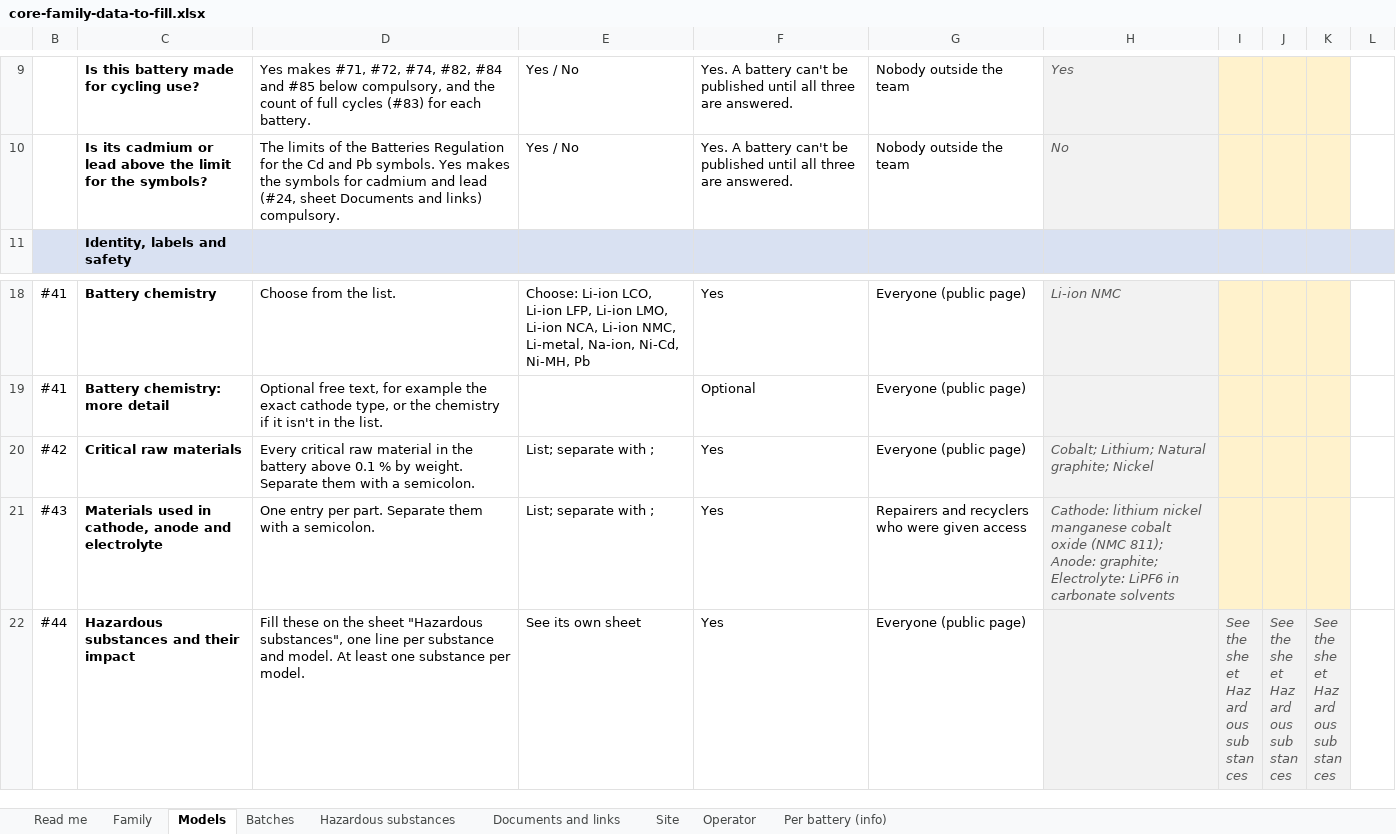
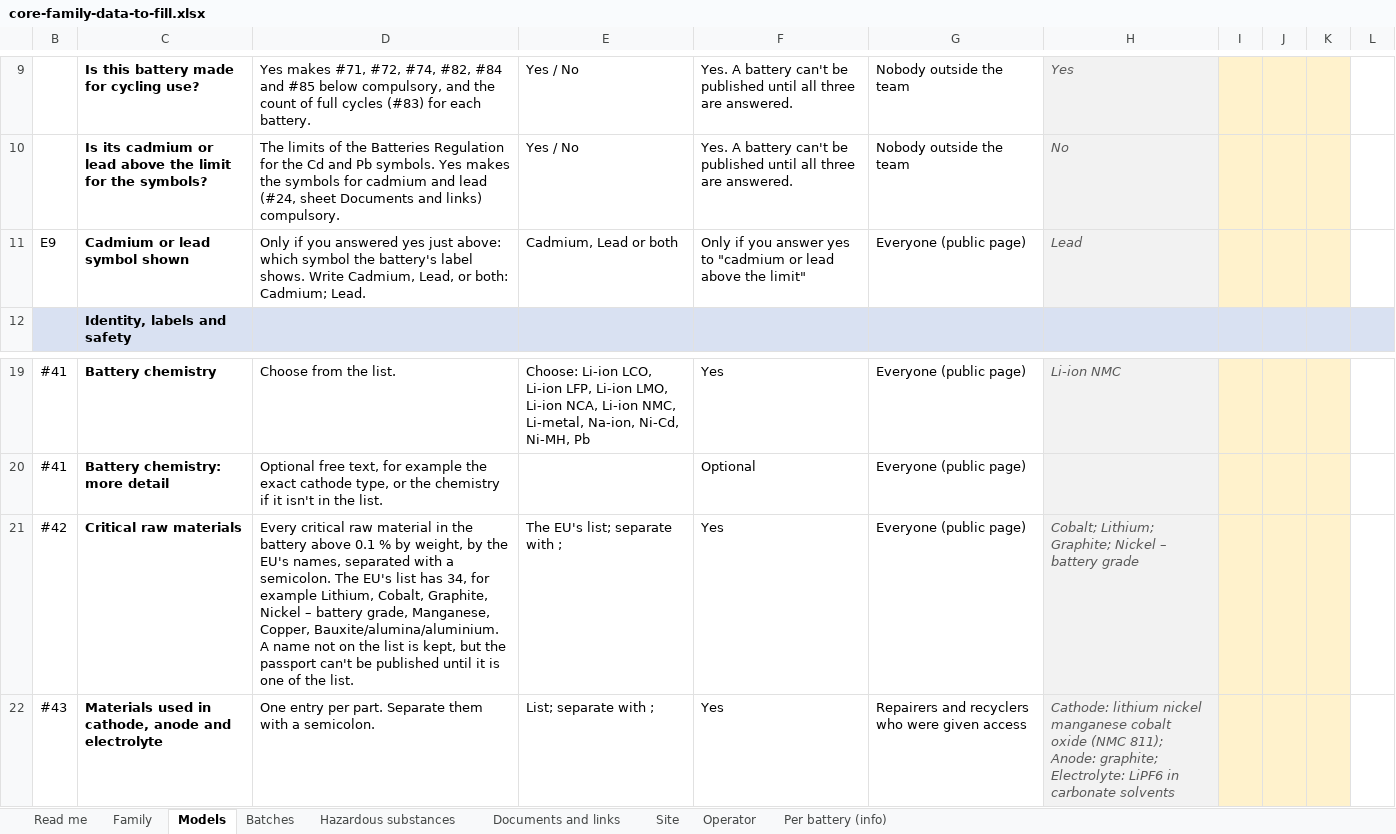
Before and after one commit to kalharakeh/BatteryPassDataModel, an Excel workbook: web/Dpp/Loading/Workbooks/core-family-data-to-fill.xlsx, sheet Models, drawn as a sheet; only a part is shown, gaps mark what is left out; the shorter side is filled out with more unchanged rows; values as stored, in another font and other column widths than the file's, no borders; addresses are those after the commit; the diff names each change by its address in the sheet, - before the commit and + after, or states it on an @@ line.

```diff
--- a/web/Dpp/Loading/Workbooks/core-family-data-to-fill.xlsx (sheet Models)
+++ b/web/Dpp/Loading/Workbooks/core-family-data-to-fill.xlsx (sheet Models)
+row 11: E9 | Cadmium or lead symbol shown | Only if you answered yes just above: which symbol the battery's label shows. Write Cadmium, Lead, or both: Cadmium; Lead. | Cadmium, Lead or both | Only if you answer yes to "cadmium or lead above the limit" | Everyone (public page) | Lead
-D21: …% by weight. Separate them with a semicolon.
+D21: …% by weight, by the EU's names, separated with a semicolon. The EU's list has 34, for example Lithium, Cobalt, Graphite, Nickel – battery grade, Manganese, Copper, Bauxite/alumina/aluminium. A name not on the list is kept, but the passport can't be published until it is one of the list.
-E21: List; separate with ;
+E21: The EU's list; separate with ;
-H21: Cobalt; Lithium; Natural graphite; Nickel
+H21: Cobalt; Lithium; Graphite; Nickel – battery grade
```
Also changed, not shown: hidden cells, 27 other files.
